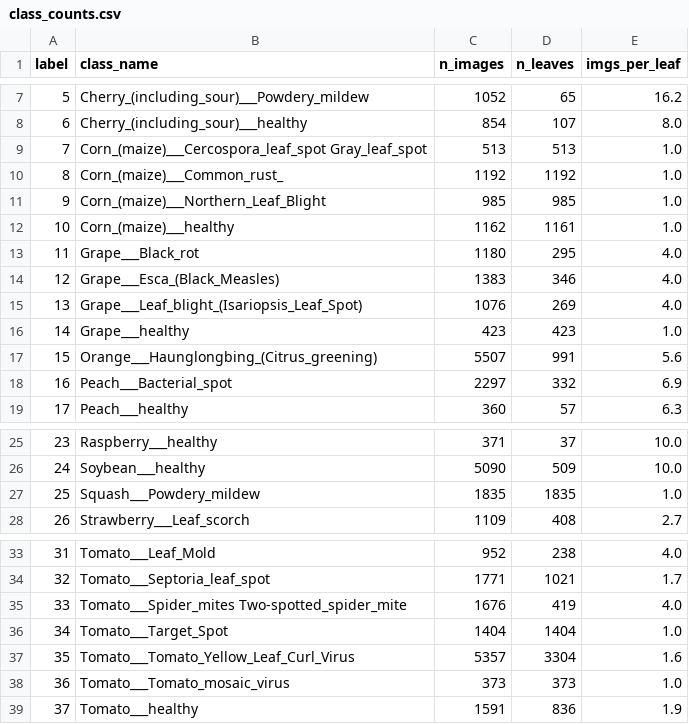
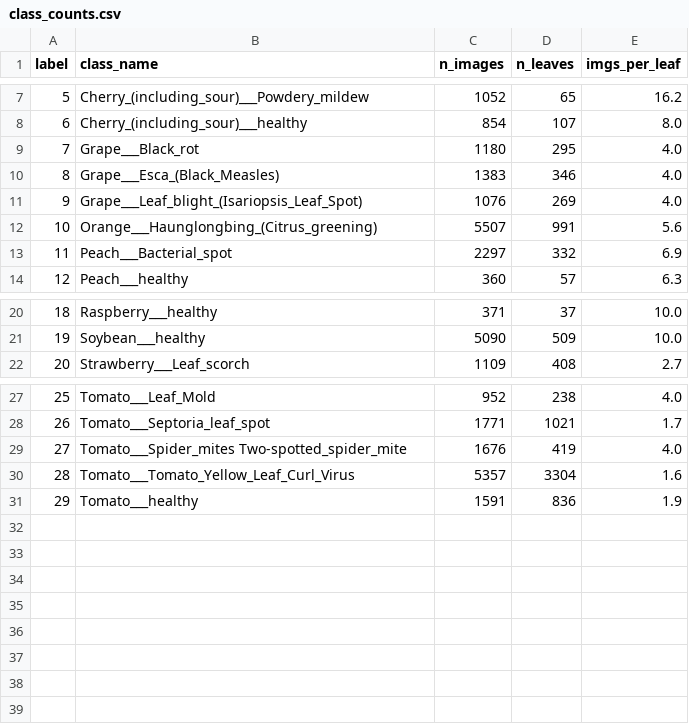
Before and after one commit to prashan77/Leaf_Disease_Classification, a CSV file: data/class_counts.csv, drawn as a sheet; only a part is shown, gaps mark what is left out; removed rows and columns are numbered as before the commit, all else as after; the diff names each change by its address in the sheet, - before the commit and + after, or states it on an @@ line.

```diff
--- a/data/class_counts.csv
+++ b/data/class_counts.csv
-row 9: 7 | Corn_(maize)___Cercospora_leaf_spot Gray_leaf_spot | 513 | 513 | 1.0
-row 10: 8 | Corn_(maize)___Common_rust_ | 1192 | 1192 | 1.0
-row 11: 9 | Corn_(maize)___Northern_Leaf_Blight | 985 | 985 | 1.0
-row 12: 10 | Corn_(maize)___healthy | 1162 | 1161 | 1.0
@@ column A (label) renumbered from row 9 down @@
-row 16: 14 | Grape___healthy | 423 | 423 | 1.0
-row 27: 25 | Squash___Powdery_mildew | 1835 | 1835 | 1.0
-row 36: 34 | Tomato___Target_Spot | 1404 | 1404 | 1.0
-row 38: 36 | Tomato___Tomato_mosaic_virus | 373 | 373 | 1.0
```
Also changed, not shown: 6 other files.
